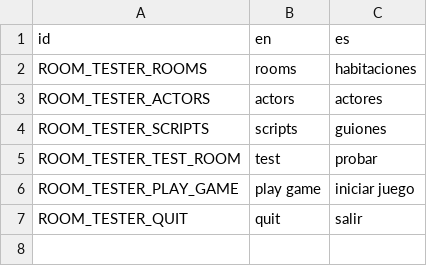
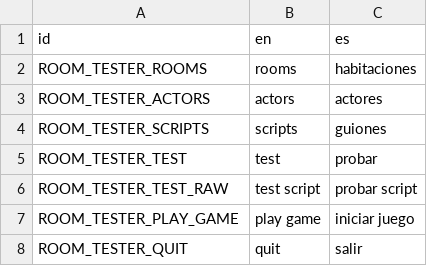
Before and after one commit to BubbaGitHub/godot-grog, a CSV file: device/apps/room_tester/translations.csv, drawn as a sheet.

Commit message:
Raw scripts can be run

```diff
--- a/device/apps/room_tester/translations.csv
+++ b/device/apps/room_tester/translations.csv
@@ -4,3 +4,4 @@ ROOM_TESTER_ACTORS	actors	actores
 ROOM_TESTER_SCRIPTS	scripts	guiones
-ROOM_TESTER_TEST_ROOM	test	probar
+ROOM_TESTER_TEST	test	probar
+ROOM_TESTER_TEST_RAW	test script	probar script
 ROOM_TESTER_PLAY_GAME	play game	iniciar juego
```
Also changed, not shown: 8 other files.
